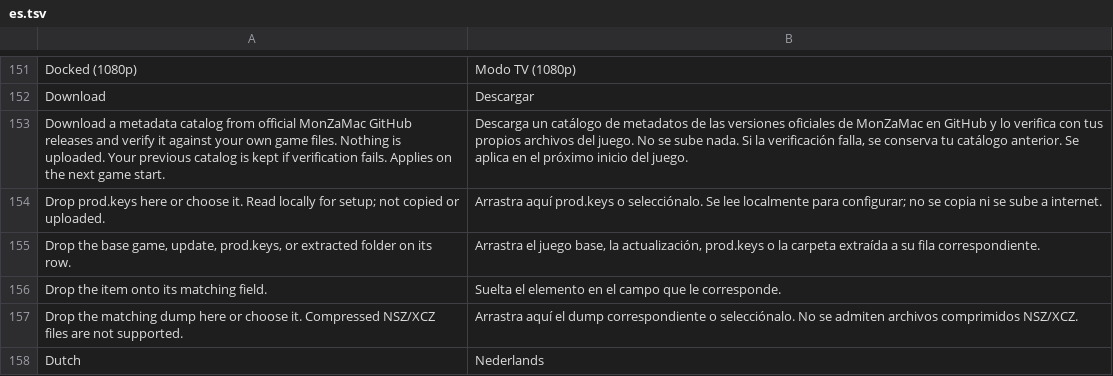
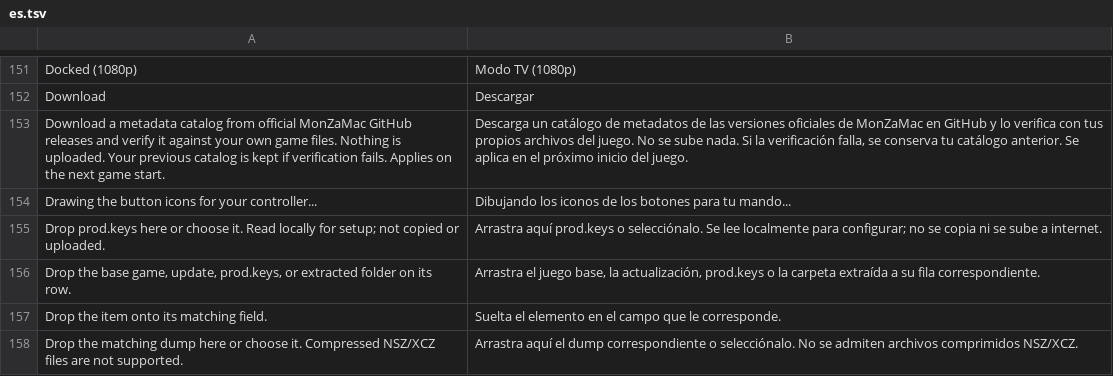
Before and after one commit to lucabravi/MonZaMac, a TSV file: i18n/catalog/es.tsv, drawn as a sheet; only a part is shown, gaps mark what is left out; the shorter side is filled out with more unchanged rows; the diff names each change by its address in the sheet, - before the commit and + after, or states it on an @@ line.

```diff
--- a/i18n/catalog/es.tsv
+++ b/i18n/catalog/es.tsv
+row 154: Drawing the button icons for your controller... | Dibujando los iconos de los botones para tu mando...
```
Also changed, not shown: i18n/catalog/de.tsv, i18n/catalog/ja.tsv, 22 other files.
